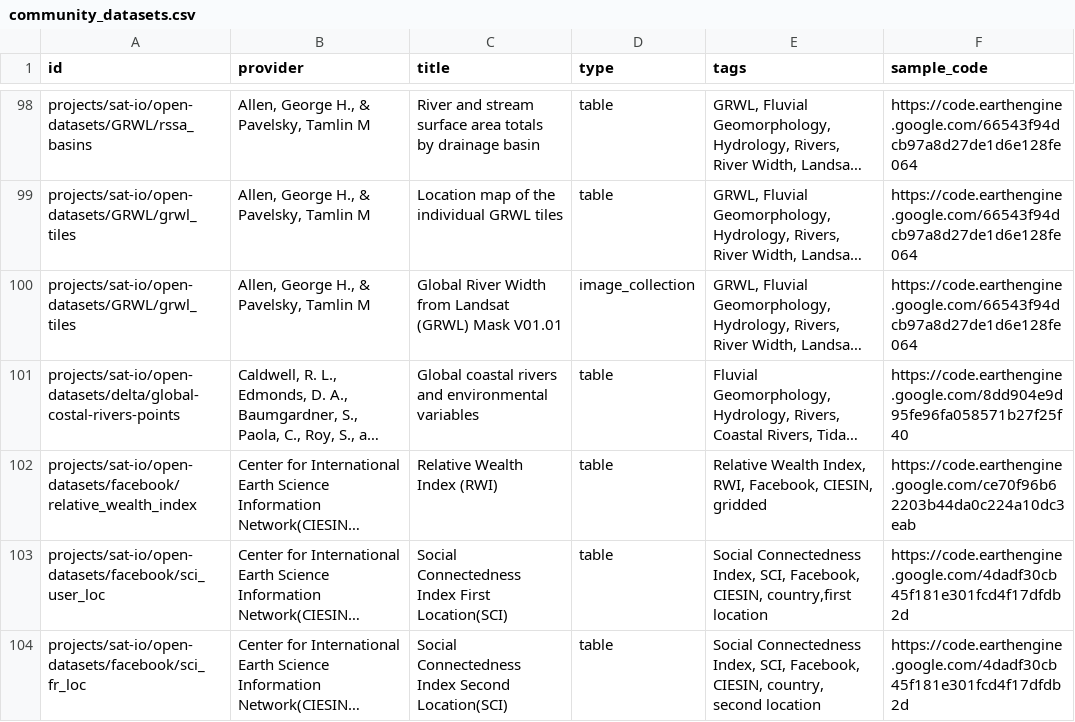
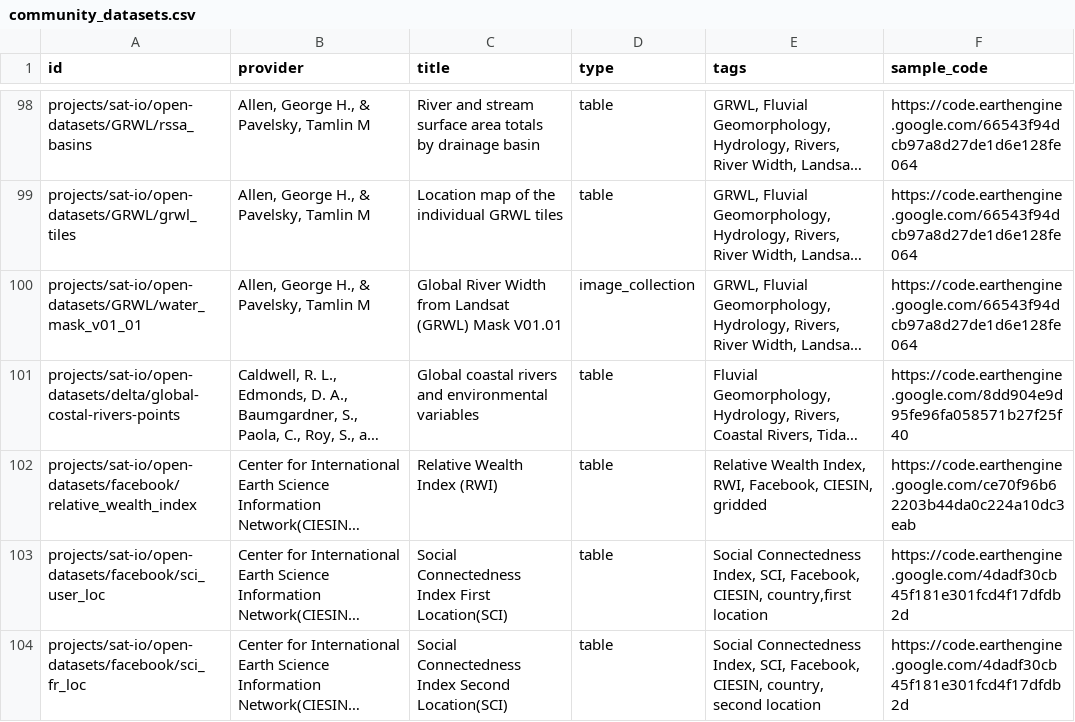
Before and after one commit to samapriya/awesome-gee-community-datasets, a CSV file: community_datasets.csv, drawn as a sheet; only a part is shown, gaps mark what is left out; long unchanged cells end in …; the diff names each change by its address in the sheet, - before the commit and + after, or states it on an @@ line.

```diff
--- a/community_datasets.csv
+++ b/community_datasets.csv
-A100 (id): projects/sat-io/open-datasets/GRWL/grwl_tiles
+A100 (id): projects/sat-io/open-datasets/GRWL/water_mask_v01_01
```
